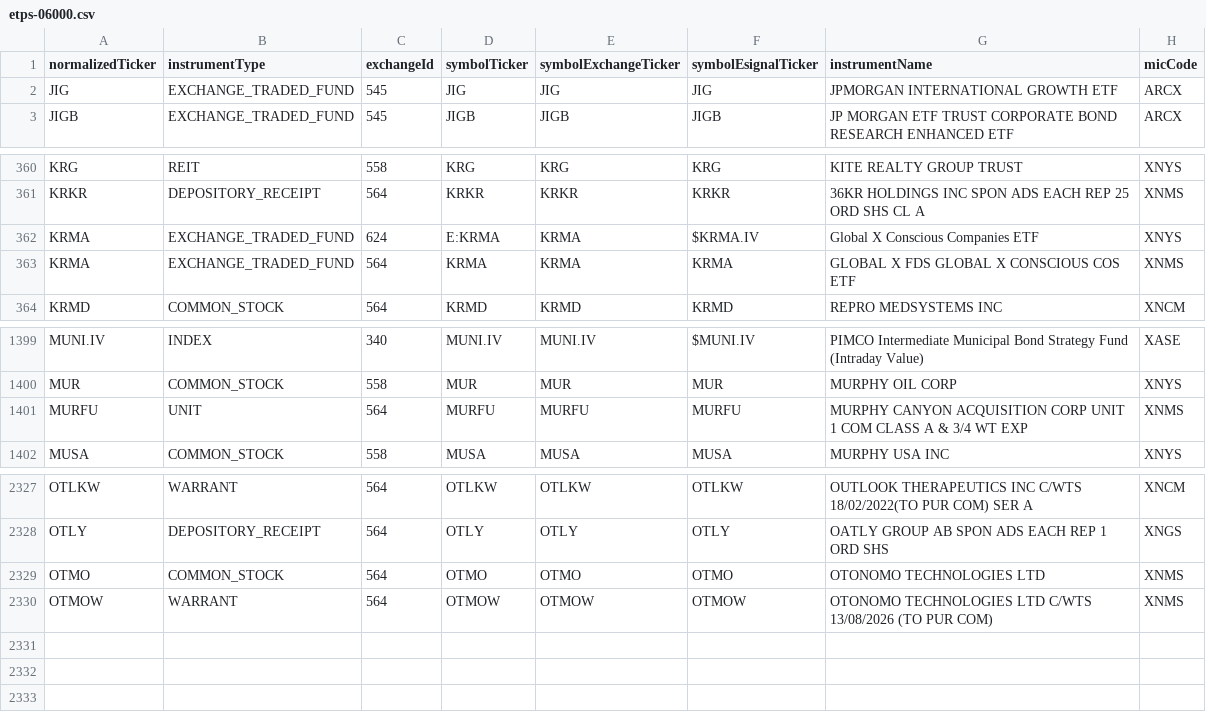
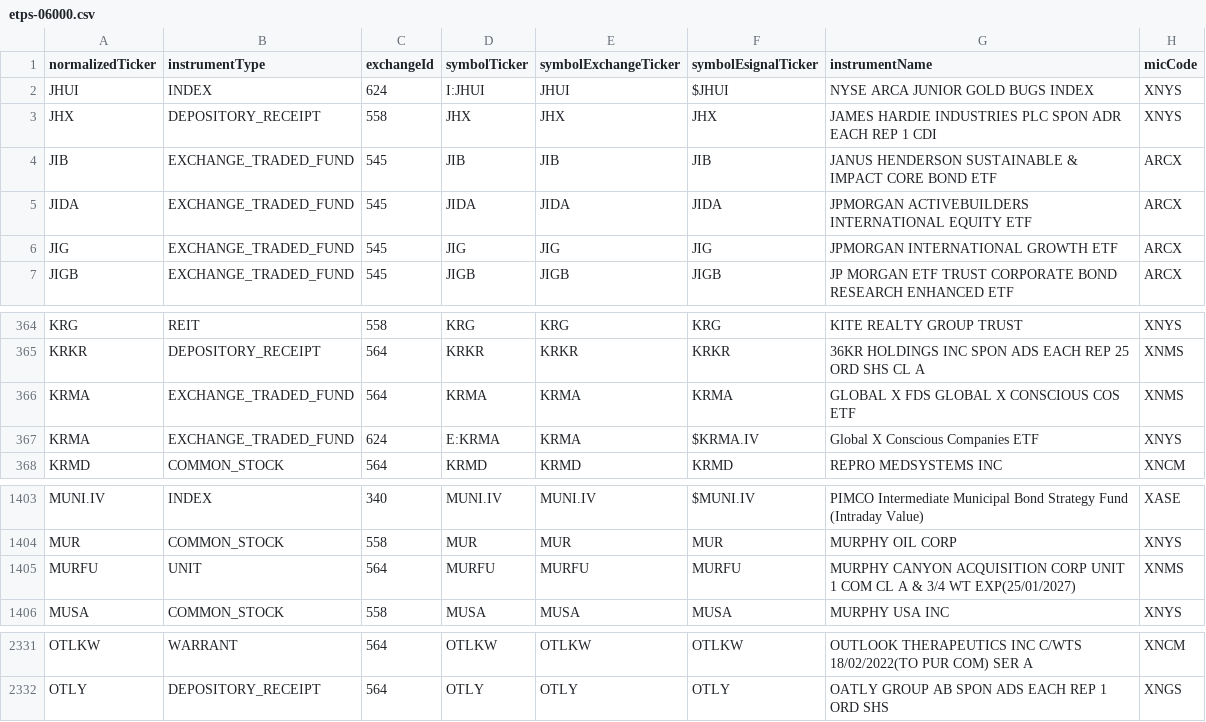
Before and after one commit to haoenhui/nyse-listed-etps, a CSV file: etps-06000.csv, drawn as a sheet; only a part is shown, gaps mark what is left out.

```diff
--- a/etps-06000.csv
+++ b/etps-06000.csv
@@ -1,2 +1,6 @@
 normalizedTicker,instrumentType,exchangeId,symbolTicker,symbolExchangeTicker,symbolEsignalTicker,instrumentName,micCode
+JHUI,INDEX,624,I:JHUI,JHUI,$JHUI,NYSE ARCA JUNIOR GOLD BUGS INDEX,XNYS
+JHX,DEPOSITORY_RECEIPT,558,JHX,JHX,JHX,JAMES HARDIE INDUSTRIES PLC SPON ADR EACH REP 1 CDI,XNYS
+JIB,EXCHANGE_TRADED_FUND,545,JIB,JIB,JIB,JANUS HENDERSON SUSTAINABLE & IMPACT CORE BOND ETF,ARCX
+JIDA,EXCHANGE_TRADED_FUND,545,JIDA,JIDA,JIDA,JPMORGAN ACTIVEBUILDERS INTERNATIONAL EQUITY ETF,ARCX
 JIG,EXCHANGE_TRADED_FUND,545,JIG,JIG,JIG,JPMORGAN INTERNATIONAL GROWTH ETF,ARCX
@@ -361,4 +365,4 @@ KRG,REIT,558,KRG,KRG,KRG,KITE REALTY GROUP TRUST,XNYS
 KRKR,DEPOSITORY_RECEIPT,564,KRKR,KRKR,KRKR,36KR HOLDINGS INC SPON ADS EACH REP 25 ORD SHS CL A,XNMS
-KRMA,EXCHANGE_TRADED_FUND,624,E:KRMA,KRMA,$KRMA.IV,Global X Conscious Companies ETF,XNYS
 KRMA,EXCHANGE_TRADED_FUND,564,KRMA,KRMA,KRMA,GLOBAL X FDS GLOBAL X CONSCIOUS COS ETF,XNMS
+KRMA,EXCHANGE_TRADED_FUND,624,E:KRMA,KRMA,$KRMA.IV,Global X Conscious Companies ETF,XNYS
 KRMD,COMMON_STOCK,564,KRMD,KRMD,KRMD,REPRO MEDSYSTEMS INC,XNCM
@@ -1400,3 +1404,3 @@ MUNI.IV,INDEX,340,MUNI.IV,MUNI.IV,$MUNI.IV,PIMCO Intermediate Municipal Bond Str
 MUR,COMMON_STOCK,558,MUR,MUR,MUR,MURPHY OIL CORP,XNYS
-MURFU,UNIT,564,MURFU,MURFU,MURFU,MURPHY CANYON ACQUISITION CORP UNIT 1 COM CLASS A & 3/4 WT EXP,XNMS
+MURFU,UNIT,564,MURFU,MURFU,MURFU,MURPHY CANYON ACQUISITION CORP UNIT 1 COM CL A & 3/4 WT EXP(25/01/2027),XNMS
 MUSA,COMMON_STOCK,558,MUSA,MUSA,MUSA,MURPHY USA INC,XNYS
@@ -2328,3 +2332 @@ OTLKW,WARRANT,564,OTLKW,OTLKW,OTLKW,OUTLOOK THERAPEUTICS INC C/WTS 18/02/2022(TO
 OTLY,DEPOSITORY_RECEIPT,564,OTLY,OTLY,OTLY,OATLY GROUP AB SPON ADS EACH REP 1 ORD SHS,XNGS
-OTMO,COMMON_STOCK,564,OTMO,OTMO,OTMO,OTONOMO TECHNOLOGIES LTD,XNMS
-OTMOW,WARRANT,564,OTMOW,OTMOW,OTMOW,OTONOMO TECHNOLOGIES LTD C/WTS 13/08/2026 (TO PUR COM),XNMS
```
Also changed, not shown: etps-00000.csv, etps-02000.csv, 3 other files.
